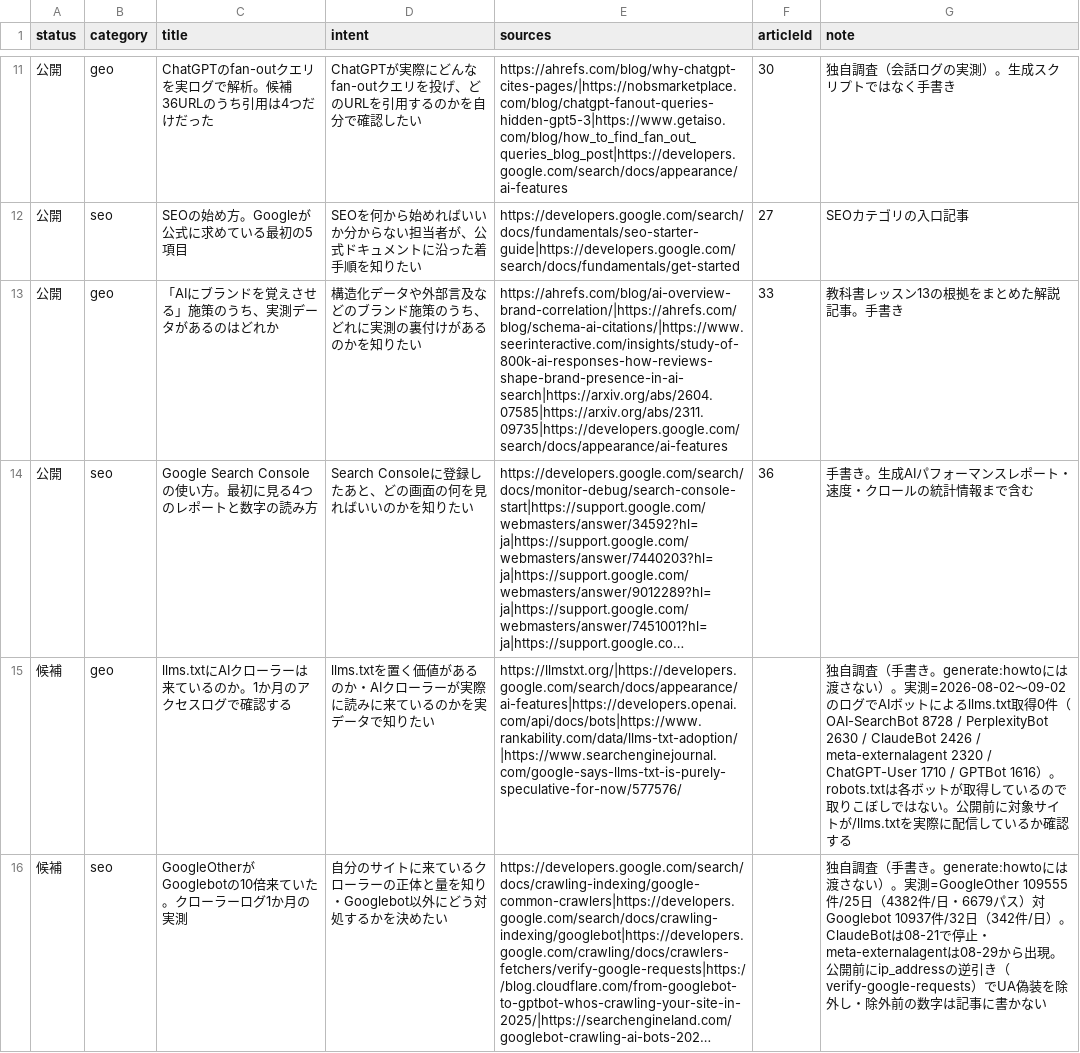
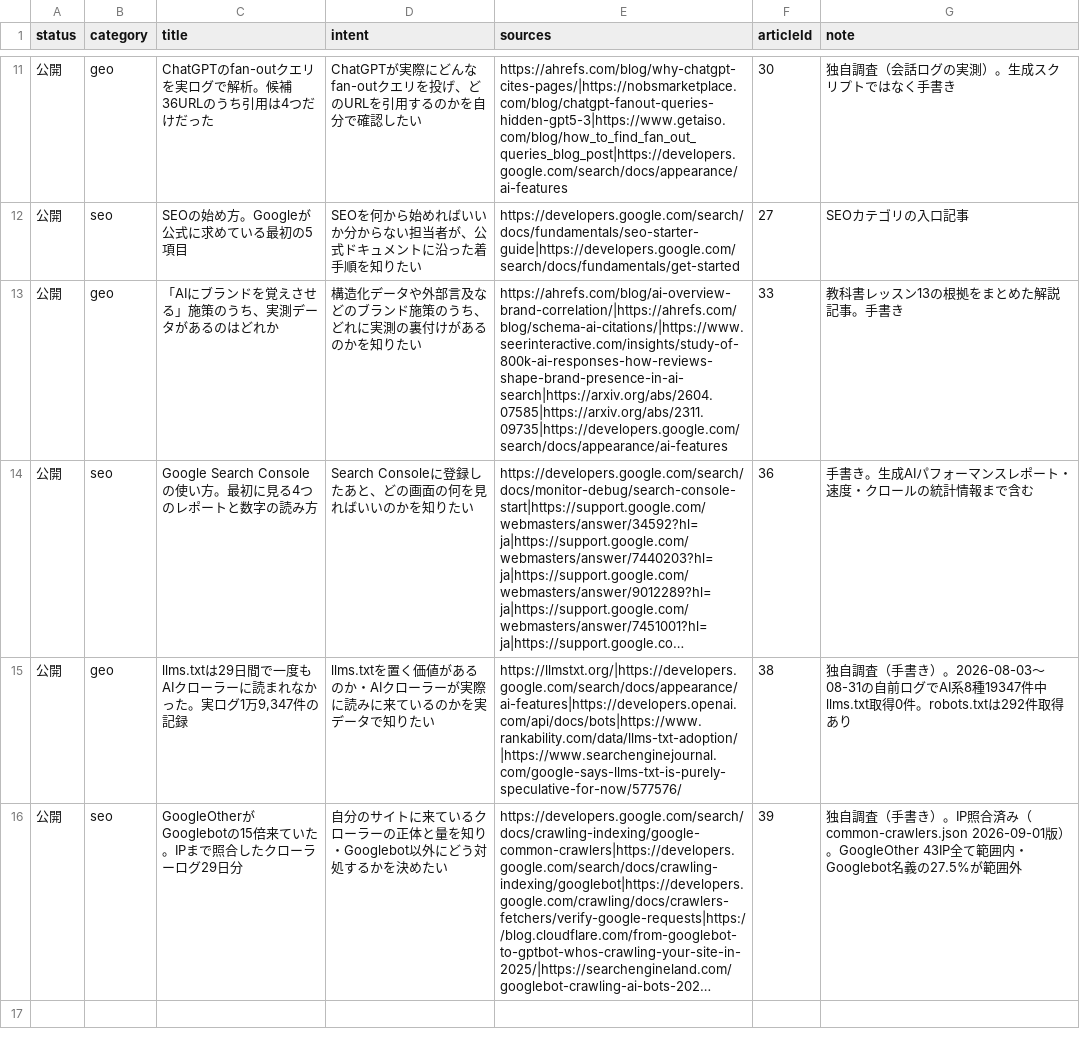
Before and after one commit to yuyakitagawa/seo-geo-web, a CSV file: content/howto-topics.csv, drawn as a sheet; only a part is shown, gaps mark what is left out; long unchanged cells end in …; the diff names each change by its address in the sheet, - before the commit and + after, or states it on an @@ line.

```diff
--- a/content/howto-topics.csv
+++ b/content/howto-topics.csv
-A15:A16 (status): 候補
+A15:A16 (status): 公開
-C15 (title): llms.txtにAIクローラーは来ているのか。1か月のアクセスログで確認する
+C15 (title): llms.txtは29日間で一度もAIクローラーに読まれなかった。実ログ1万9,347件の記録
-F15 (articleId): (empty)
+F15 (articleId): 38
-G15 (note): …（手書き。generate:howtoには渡さない）。実測=2026-08-02〜09-02のログでAIボットによるllms.txt取得0件（OAI-SearchBot 8728 / PerplexityBot 2630 / ClaudeBot 2426 / meta-externalagent 2320 / ChatGPT-User 1710 / GPTBot 1616）。robots.txtは各ボットが取得しているので取りこぼしではない。公開前に対象サイトが/llms.txtを実際に配信しているか確認する
+G15 (note): …（手書き）。2026-08-03〜08-31の自前ログでAI系8種19347件中llms.txt取得0件。robots.txtは292件取得あり
-C16 (title): GoogleOtherがGooglebotの10倍来ていた。クローラーログ1か月の実測
+C16 (title): GoogleOtherがGooglebotの15倍来ていた。IPまで照合したクローラーログ29日分
-F16 (articleId): (empty)
+F16 (articleId): 39
-G16 (note): …（手書き。generate:howtoには渡さない）。実測=GoogleOther 109555件/25日（4382件/日・6679パス）対Googlebot 10937件/32日（342件/日）。ClaudeBotは08-21で停止・meta-externalagentは08-29から出現。公開前にip_addressの逆引き（verify-google-requests）でUA偽装を除外し・除外前の数字は記事に書かない
+G16 (note): …（手書き）。IP照合済み（common-crawlers.json 2026-09-01版）。GoogleOther 43IP全て範囲内・Googlebot名義の27.5%が範囲外
```
Also changed, not shown: 2 other files.
